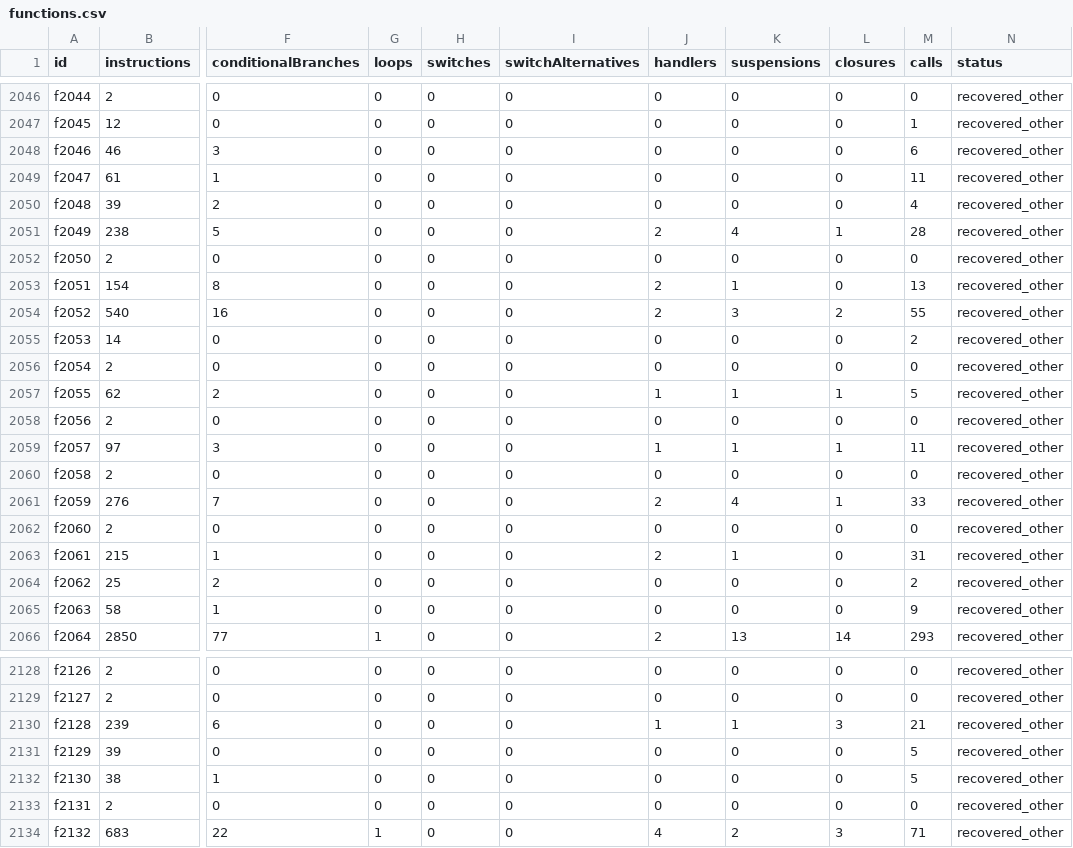
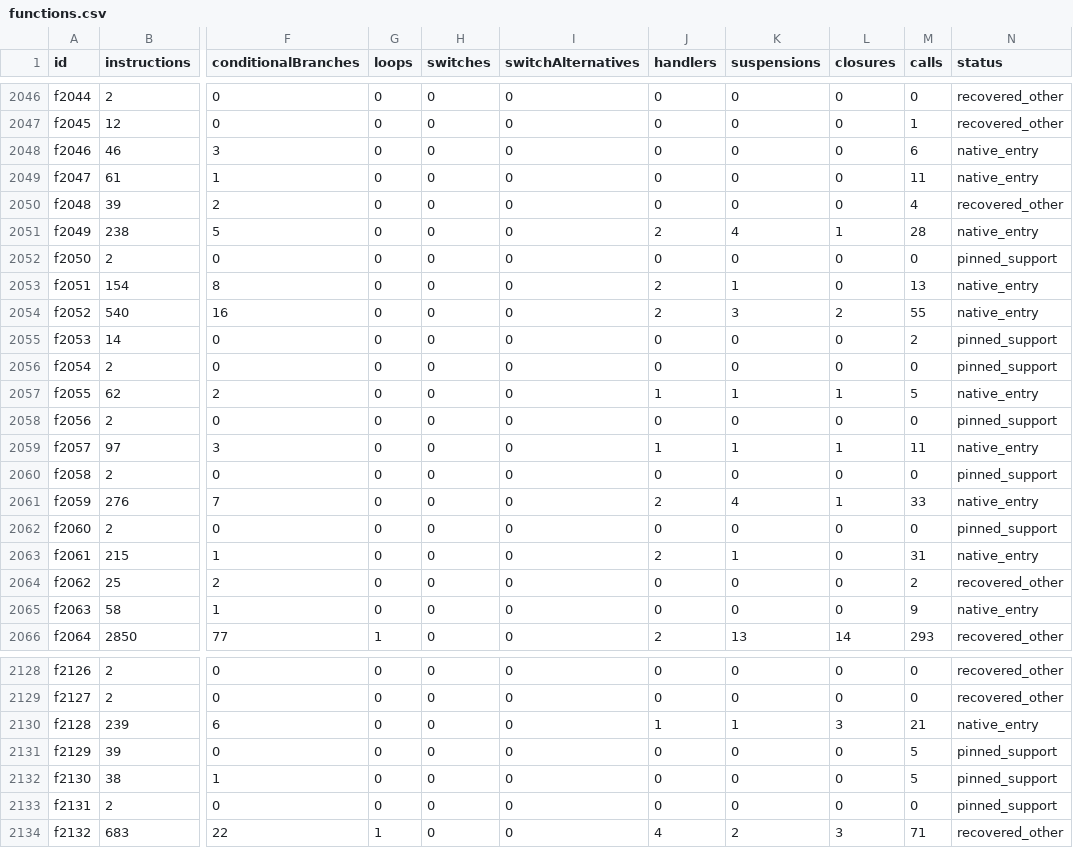
Before and after one commit to jebdekho53/nexus, a CSV file: docs/reconstruction-inventory/functions.csv, drawn as a sheet; only a part is shown, gaps mark what is left out; the diff covers the shown part only; the diff names each change by its address in the sheet, - before the commit and + after, or states it on an @@ line.

```diff
--- a/docs/reconstruction-inventory/functions.csv
+++ b/docs/reconstruction-inventory/functions.csv
-N2048:N2049 (status): recovered_other
+N2048:N2049 (status): native_entry
-N2051 (status): recovered_other
+N2051 (status): native_entry
-N2052 (status): recovered_other
+N2052 (status): pinned_support
-N2053:N2054 (status): recovered_other
+N2053:N2054 (status): native_entry
-N2055:N2056 (status): recovered_other
+N2055:N2056 (status): pinned_support
-N2057 (status): recovered_other
+N2057 (status): native_entry
-N2058 (status): recovered_other
+N2058 (status): pinned_support
-N2059 (status): recovered_other
+N2059 (status): native_entry
-N2060 (status): recovered_other
+N2060 (status): pinned_support
-N2061 (status): recovered_other
+N2061 (status): native_entry
-N2062 (status): recovered_other
+N2062 (status): pinned_support
-N2063 (status): recovered_other
+N2063 (status): native_entry
-N2065 (status): recovered_other
+N2065 (status): native_entry
-N2130 (status): recovered_other
+N2130 (status): native_entry
-N2131:N2133 (status): recovered_other
+N2131:N2133 (status): pinned_support
```
Also changed, not shown: 16 edited cells elsewhere in this file, 11 other files.
